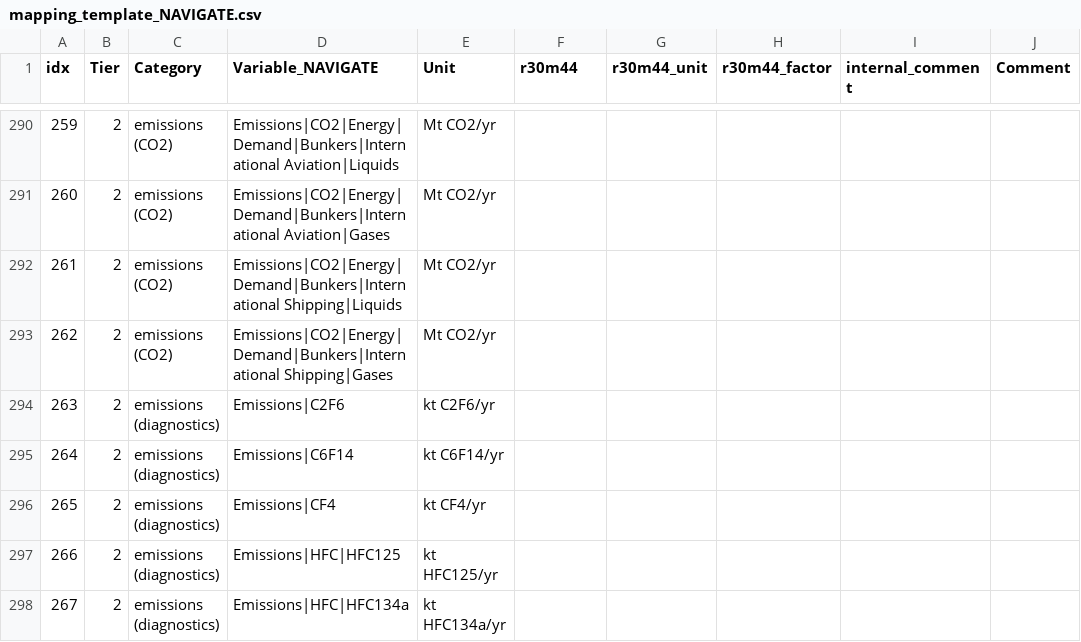
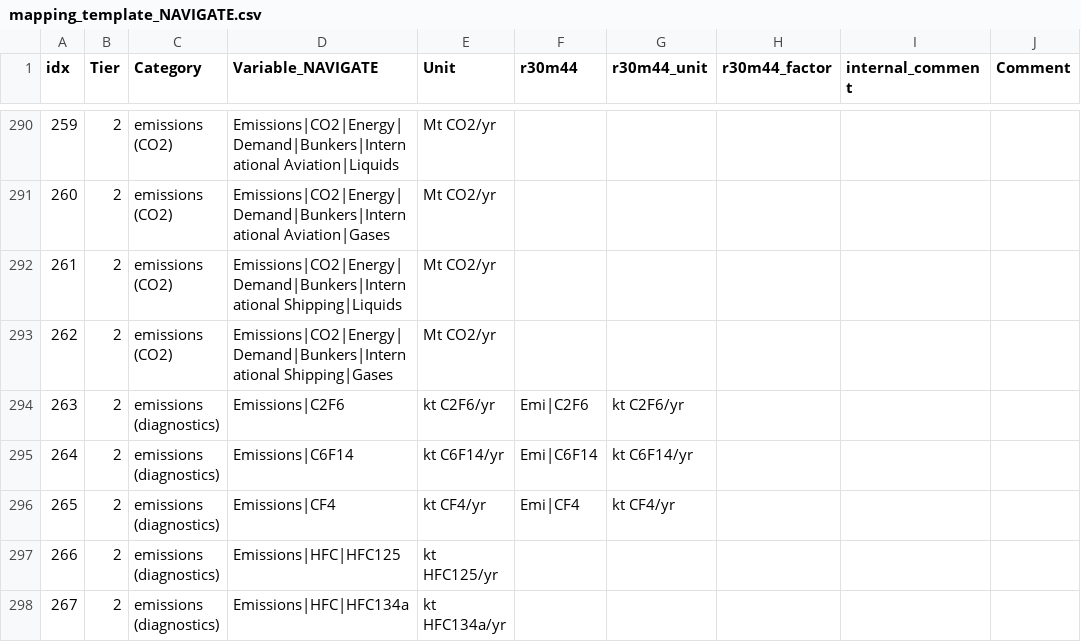
Before and after one commit to strefler/project_interfaces, a CSV file: navigate/mapping_template_NAVIGATE.csv, drawn as a sheet; only a part is shown, gaps mark what is left out; the diff names each change by its address in the sheet, - before the commit and + after, or states it on an @@ line.

```diff
--- a/navigate/mapping_template_NAVIGATE.csv
+++ b/navigate/mapping_template_NAVIGATE.csv
-F294 (r30m44): (empty)
+F294 (r30m44): Emi|C2F6
-G294 (r30m44_unit): (empty)
+G294 (r30m44_unit): kt C2F6/yr
-F295 (r30m44): (empty)
+F295 (r30m44): Emi|C6F14
-G295 (r30m44_unit): (empty)
+G295 (r30m44_unit): kt C6F14/yr
-F296 (r30m44): (empty)
+F296 (r30m44): Emi|CF4
-G296 (r30m44_unit): (empty)
+G296 (r30m44_unit): kt CF4/yr
```
Also changed, not shown: ar6/mapping_template_AR6.csv.
